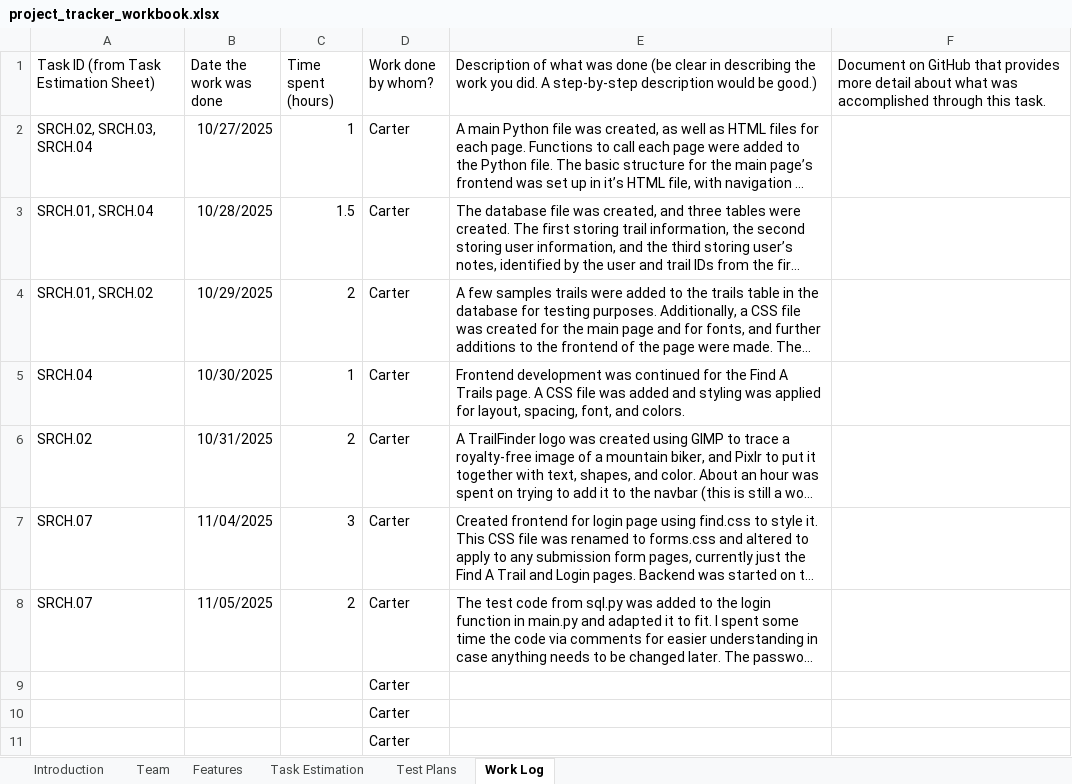
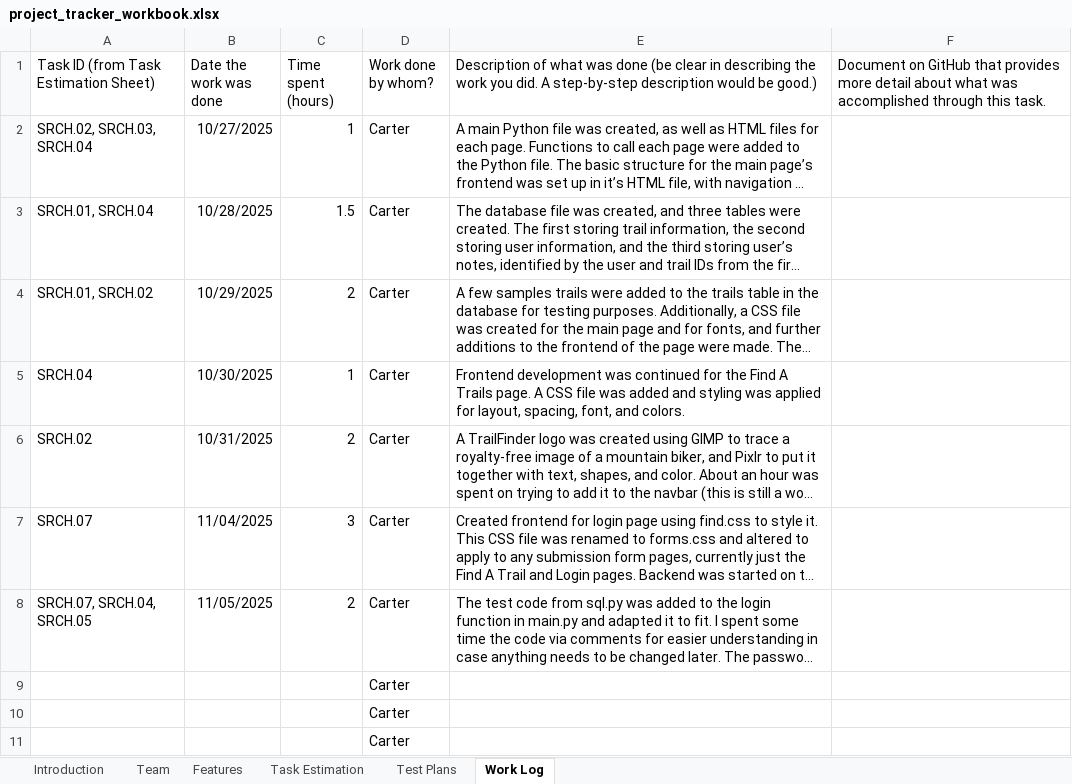
Before and after one commit to CarterS01/TrailFinder, an Excel workbook: project_tracker_workbook.xlsx, sheet Work Log, drawn as a sheet; only a part is shown; long unchanged cells end in …; values as stored, in another font and other column widths than the file's, no borders; the diff names each change by its address in the sheet, - before the commit and + after, or states it on an @@ line.

```diff
--- a/project_tracker_workbook.xlsx (sheet Work Log)
+++ b/project_tracker_workbook.xlsx (sheet Work Log)
-A8: SRCH.07
+A8: SRCH.07, SRCH.04, SRCH.05
```
Also changed, not shown: charts or pictures, 1 other file.
